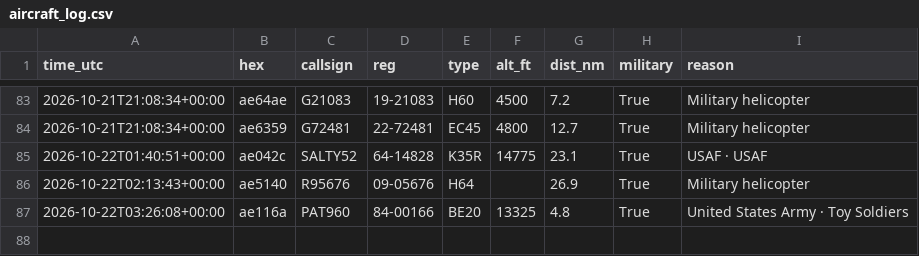
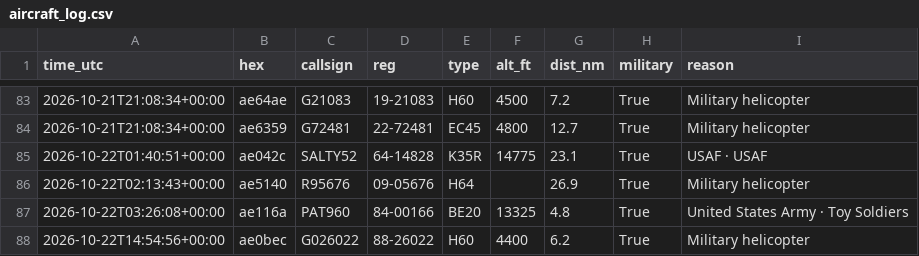
Before and after one commit to kkozinski11/aircraft-alerts, a CSV file: aircraft_log.csv, drawn as a sheet; only a part is shown, gaps mark what is left out; the diff names each change by its address in the sheet, - before the commit and + after, or states it on an @@ line.

```diff
--- a/aircraft_log.csv
+++ b/aircraft_log.csv
+row 88: 2026-10-22T14:54:56+00:00 | ae0bec | G026022 | 88-26022 | H60 | 4400 | 6.2 | True | Military helicopter
```
Also changed, not shown: 1 other file.
